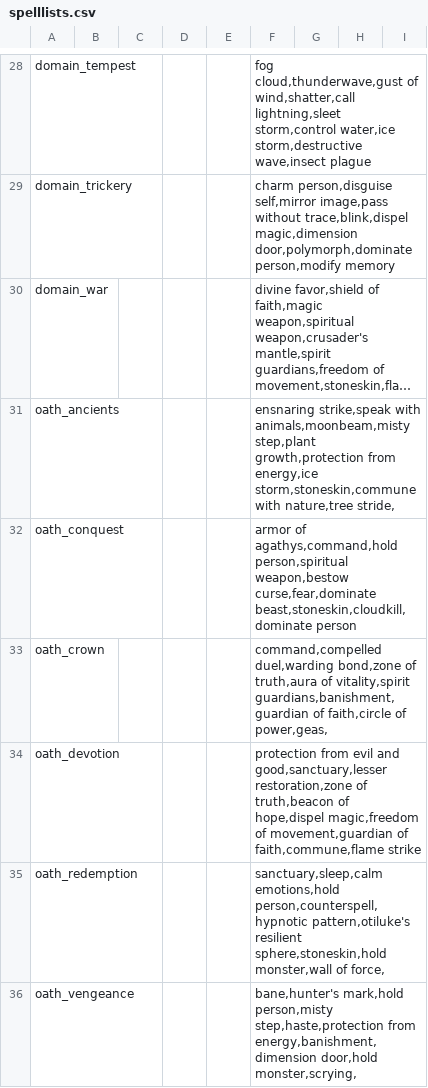
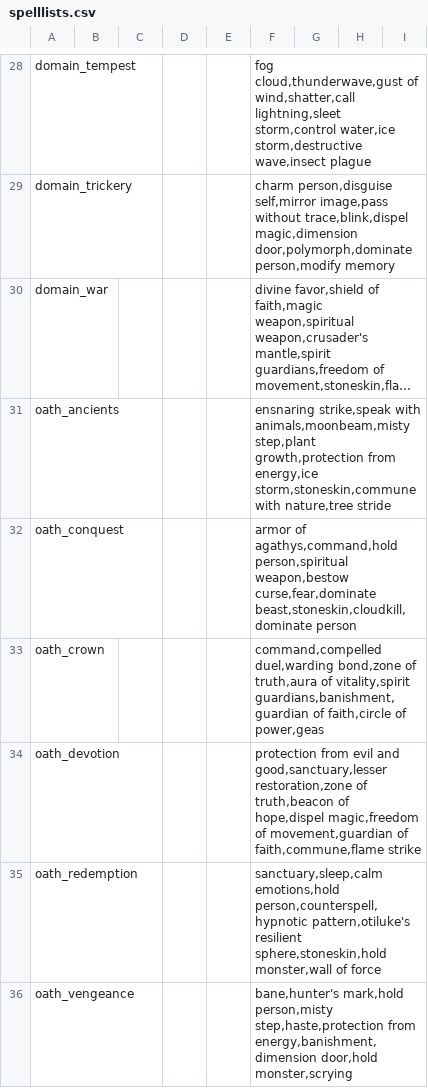
Before and after one commit to FriendGaru/npcgen, a CSV file: npcgen/data/spelllists.csv, drawn as a sheet; only a part is shown, gaps mark what is left out; long unchanged cells end in …; the diff names each change by its address in the sheet, - before the commit and + after, or states it on an @@ line.

```diff
--- a/npcgen/data/spelllists.csv
+++ b/npcgen/data/spelllists.csv
-F31: …with nature,tree stride,
+F31: …with nature,tree stride
-F33: …faith,circle of power,geas,
+F33: …faith,circle of power,geas
-F35: …monster,wall of force,
+F35: …monster,wall of force
-F36: …energy,banishment,dimension door,hold monster,scrying,
+F36: …energy,banishment,dimension door,hold monster,scrying
```
Also changed, not shown: 9 other files.
